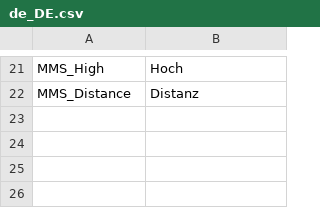
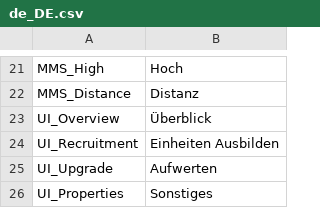
Before and after one commit to Adesii/KoWiZe, a CSV file: Assets/Resources/locale/de_DE.csv, drawn as a sheet; only a part is shown, gaps mark what is left out; the diff names each change by its address in the sheet, - before the commit and + after, or states it on an @@ line.

```diff
--- a/Assets/Resources/locale/de_DE.csv
+++ b/Assets/Resources/locale/de_DE.csv
+row 23: UI_Overview | Überblick
+row 24: UI_Recruitment | Einheiten Ausbilden
+row 25: UI_Upgrade | Aufwerten
+row 26: UI_Properties | Sonstiges
```
Also changed, not shown: Assets/Resources/locale/en_EN.csv, 50 other files.
